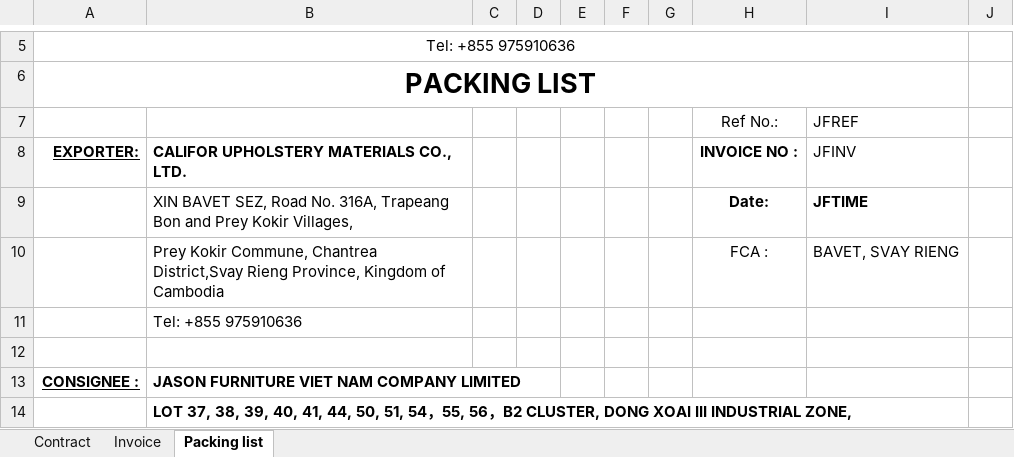
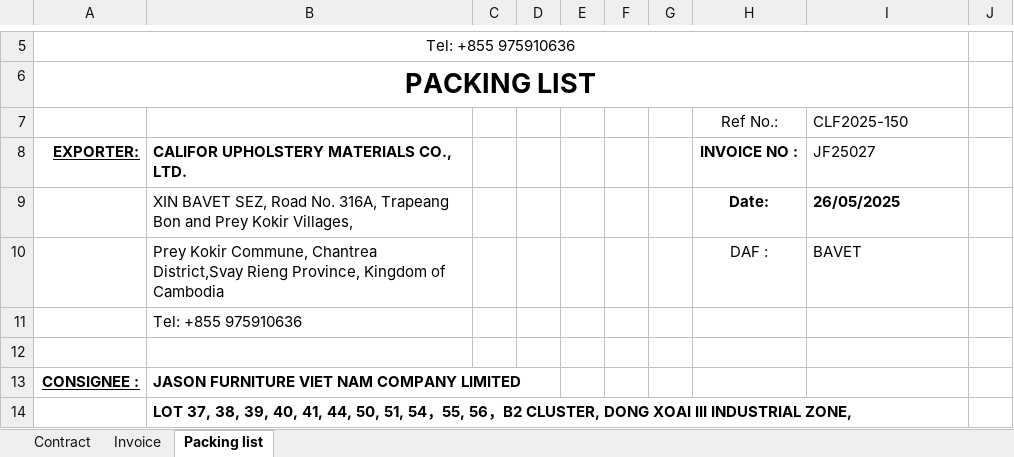
Before and after one commit to GiyoXD/invoice_gen_module, an Excel workbook: result_test2.xlsx, sheet Packing list, drawn as a sheet; only a part is shown, gaps mark what is left out; values as stored, in another font and other column widths than the file's, no borders; the diff names each change by its address in the sheet, - before the commit and + after, or states it on an @@ line.

Commit message:
adding the template state restore perfect suit to packing list, replacement work now

```diff
--- a/result_test2.xlsx (sheet Packing list)
+++ b/result_test2.xlsx (sheet Packing list)
-I7: JFREF
+I7: CLF2025-150
-I8: JFINV
+I8: JF25027
-I9: JFTIME
+I9: 26/05/2025
-H10: FCA :
+H10: DAF :
-I10: BAVET, SVAY RIENG
+I10: BAVET
```
Also changed, not shown: sheet Invoice, sheet Contract, 5 other files.
